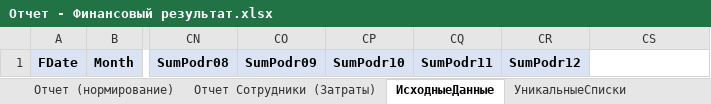
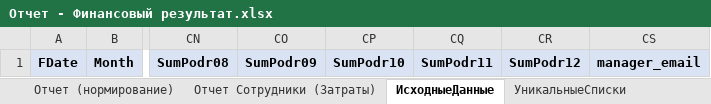
Before and after one commit to DIVIGL1/DES.LM.Reports, an Excel workbook: Reports/Отчет - Финансовый результат.xlsx, sheet ИсходныеДанные, drawn as a sheet; only a part is shown, gaps mark what is left out; values as stored, in another font and other column widths than the file's, no borders; the diff names each change by its address in the sheet, - before the commit and + after, or states it on an @@ line.

```diff
--- a/Reports/Отчет - Финансовый результат.xlsx (sheet ИсходныеДанные)
+++ b/Reports/Отчет - Финансовый результат.xlsx (sheet ИсходныеДанные)
-CS1: (empty)
+CS1: manager_email
-CS1 fill: none
+CS1 fill: #DAE3F3
```
Also changed, not shown: sheet Настройки, sheet Отчет (нормирование), sheet Отчет (часы и FTE на проекты), formulas that keep their value, 2 other files.
